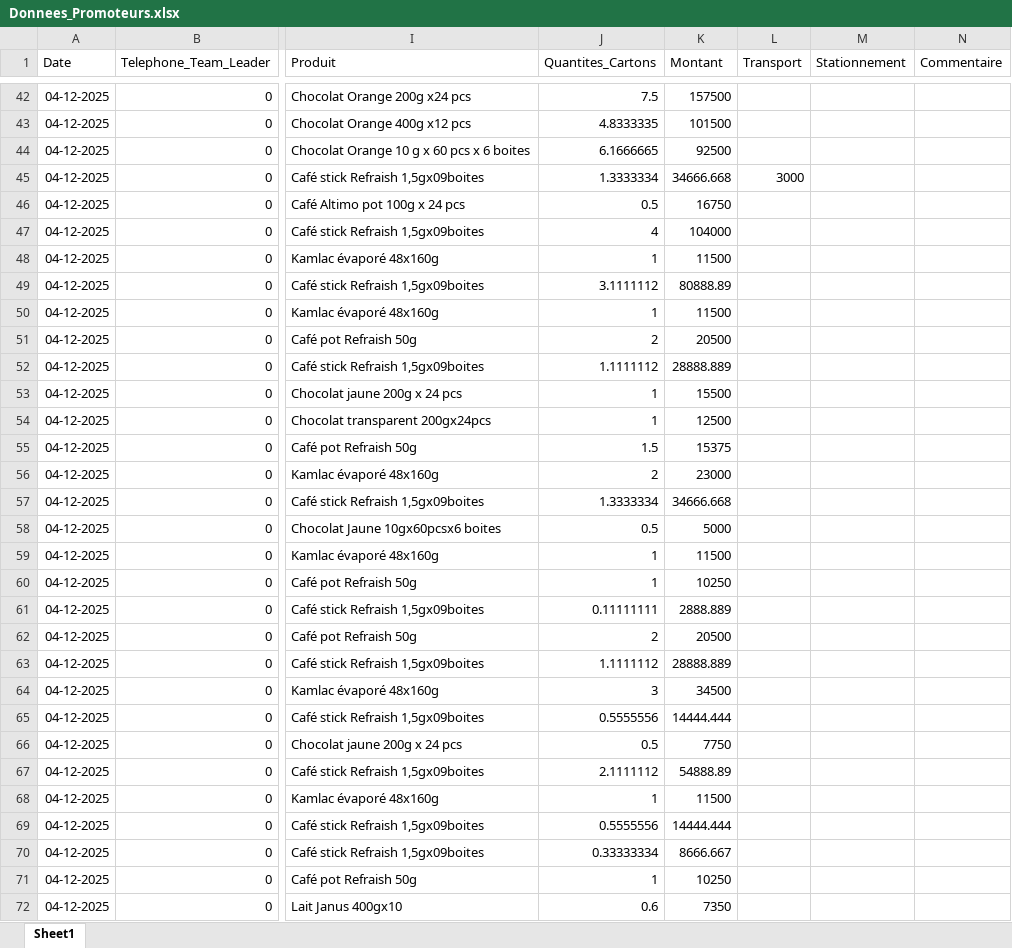
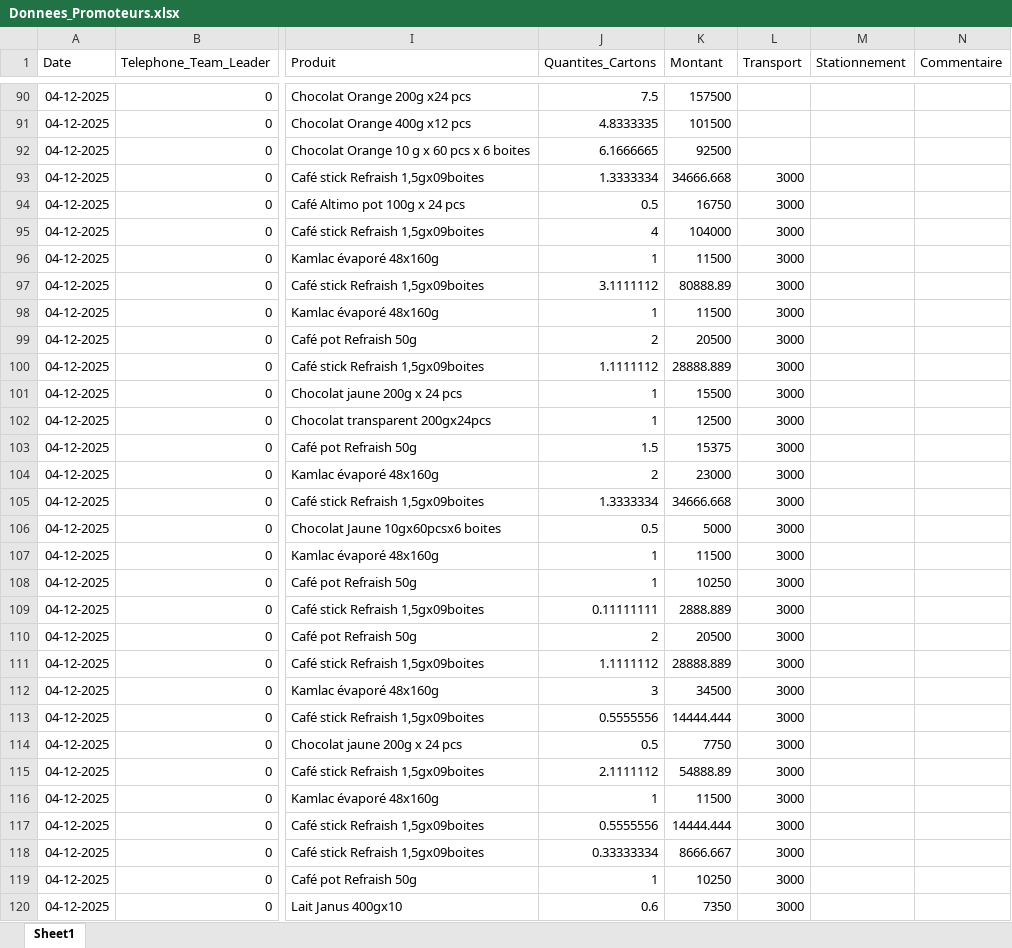
Before and after one commit to abdoulaye1301/Promoteur, an Excel workbook: Donnees_Promoteurs.xlsx, sheet Sheet1, drawn as a sheet; only a part is shown, gaps mark what is left out; values as stored, in another font and other column widths than the file's, no borders; addresses are those after the commit; the diff covers the shown part only; the diff names each change by its address in the sheet, - before the commit and + after, or states it on an @@ line.

```diff
--- a/Donnees_Promoteurs.xlsx (sheet Sheet1)
+++ b/Donnees_Promoteurs.xlsx (sheet Sheet1)
-L94:L120 (Transport): (empty)
+L94:L120 (Transport): 3000
```
Also changed, not shown: 48 added rows and 24 edited cells elsewhere in this sheet, 1 other file.
